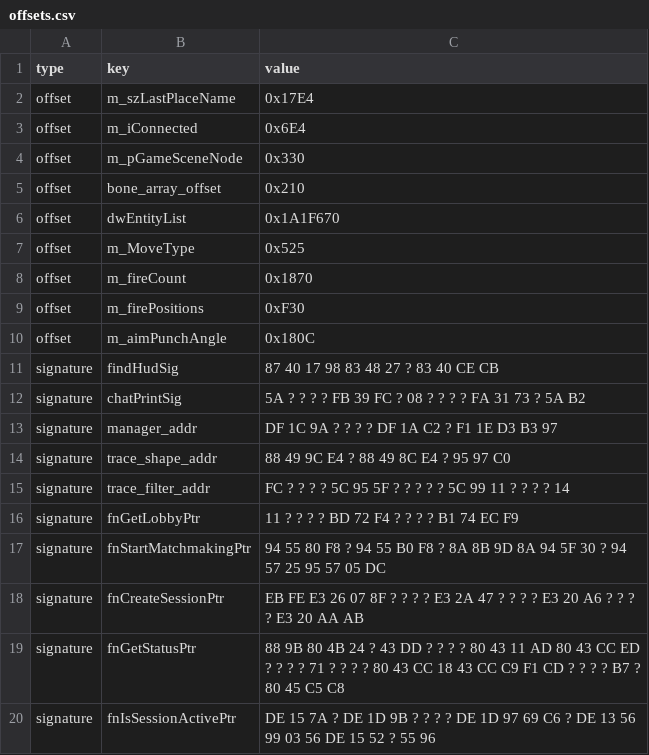
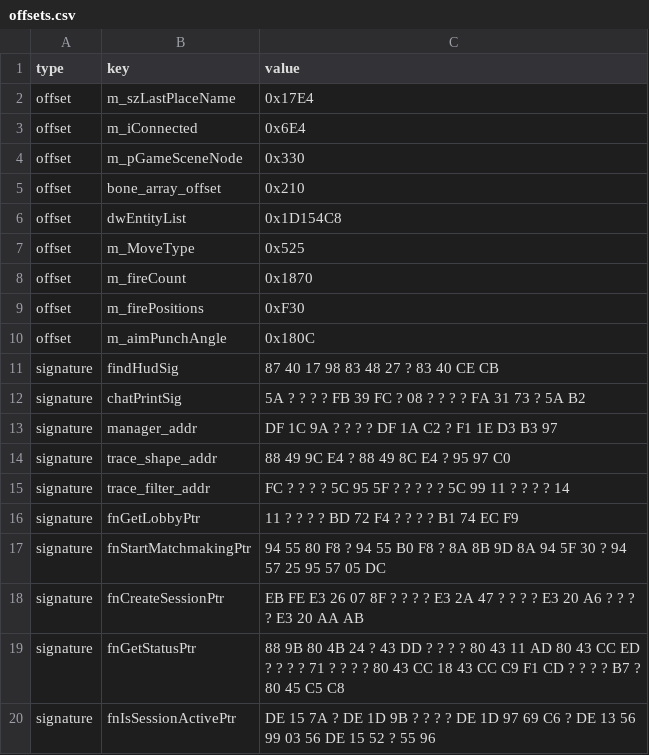
Before and after one commit to Jammsterr7077/FT-Lua-resources, a CSV file: offsets.csv, drawn as a sheet.

Commit message:
Update offsets.csv

```diff
--- a/offsets.csv
+++ b/offsets.csv
@@ -5,3 +5,3 @@ offset,m_pGameSceneNode,0x330
 offset,bone_array_offset,0x210
-offset,dwEntityList,0x1A1F670
+offset,dwEntityList,0x1D154C8
 offset,m_MoveType,0x525
```
